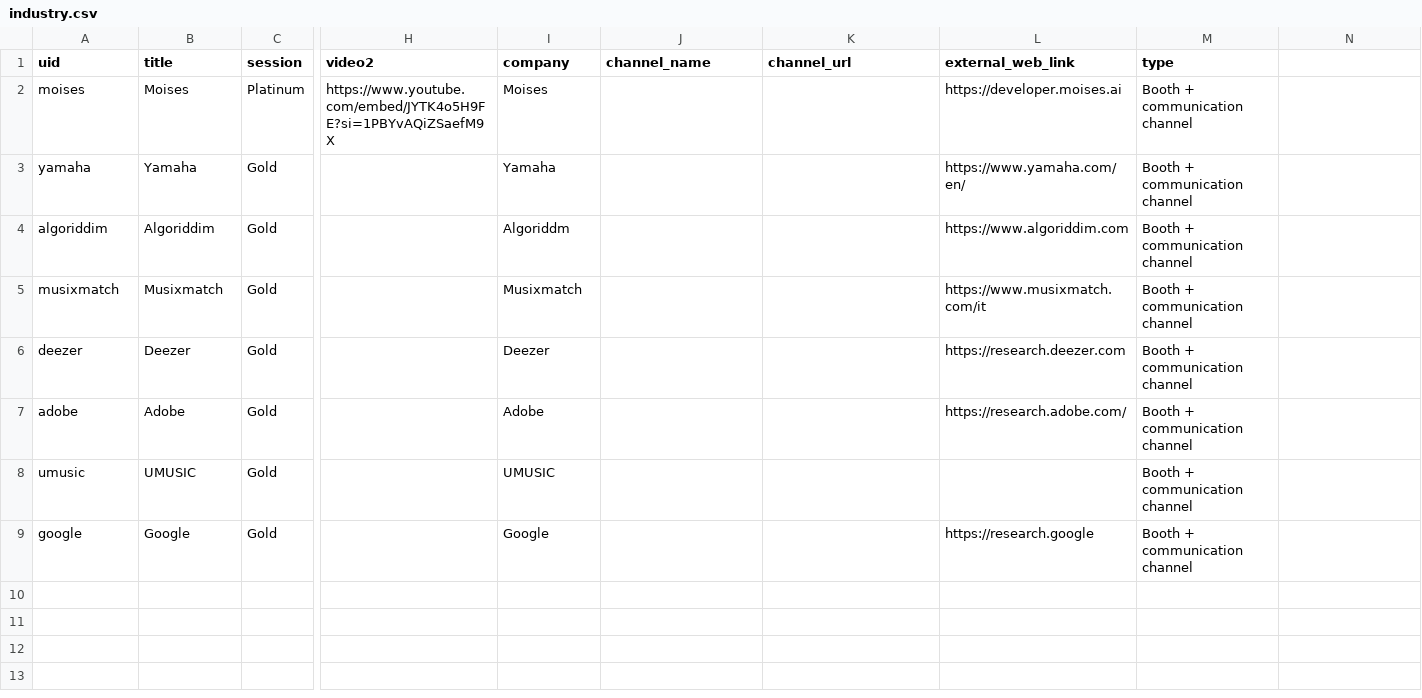
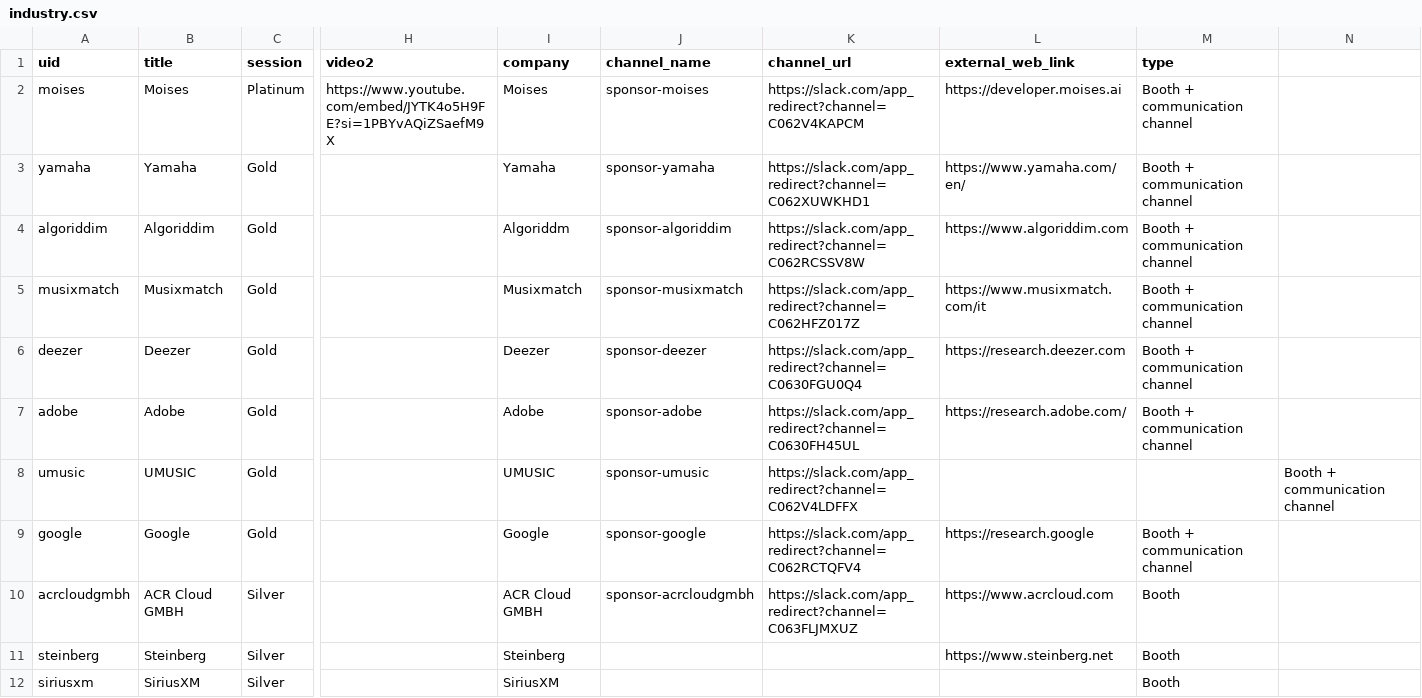
Before and after one commit to ismir2023debug/ismir2023debug.github.io, a CSV file: sitedata/industry.csv, drawn as a sheet; only a part is shown, gaps mark what is left out; rows hold the shown columns only; the diff names each change by its address in the sheet, - before the commit and + after, or states it on an @@ line.

Commit message:
Add slack channels to industry

```diff
--- a/sitedata/industry.csv
+++ b/sitedata/industry.csv
-J2 (channel_name): (empty)
+J2 (channel_name): sponsor-moises
-K2 (channel_url): (empty)
+K2 (channel_url): https://slack.com/app_redirect?channel=C062V4KAPCM
-J3 (channel_name): (empty)
+J3 (channel_name): sponsor-yamaha
-K3 (channel_url): (empty)
+K3 (channel_url): https://slack.com/app_redirect?channel=C062XUWKHD1
-J4 (channel_name): (empty)
+J4 (channel_name): sponsor-algoriddim
-K4 (channel_url): (empty)
+K4 (channel_url): https://slack.com/app_redirect?channel=C062RCSSV8W
-J5 (channel_name): (empty)
+J5 (channel_name): sponsor-musixmatch
-K5 (channel_url): (empty)
+K5 (channel_url): https://slack.com/app_redirect?channel=C062HFZ017Z
-J6 (channel_name): (empty)
+J6 (channel_name): sponsor-deezer
-K6 (channel_url): (empty)
+K6 (channel_url): https://slack.com/app_redirect?channel=C0630FGU0Q4
-J7 (channel_name): (empty)
+J7 (channel_name): sponsor-adobe
-K7 (channel_url): (empty)
+K7 (channel_url): https://slack.com/app_redirect?channel=C0630FH45UL
-J8 (channel_name): (empty)
+J8 (channel_name): sponsor-umusic
-K8 (channel_url): (empty)
+K8 (channel_url): https://slack.com/app_redirect?channel=C062V4LDFFX
-M8 (type): Booth + communication channel
+M8 (type): (empty)
-N8: (empty)
+N8: Booth + communication channel
-J9 (channel_name): (empty)
+J9 (channel_name): sponsor-google
-K9 (channel_url): (empty)
+K9 (channel_url): https://slack.com/app_redirect?channel=C062RCTQFV4
+row 10: acrcloudgmbh | ACR Cloud GMBH | Silver |  | ACR Cloud GMBH | sponsor-acrcloudgmbh | https://slack.com/app_redirect?channel=C063FLJMXUZ | https://www.acrcloud.com | Booth
+row 11: steinberg | Steinberg | Silver |  | Steinberg |  |  | https://www.steinberg.net | Booth
+row 12: siriusxm | SiriusXM | Silver |  | SiriusXM |  |  |  | Booth
```
